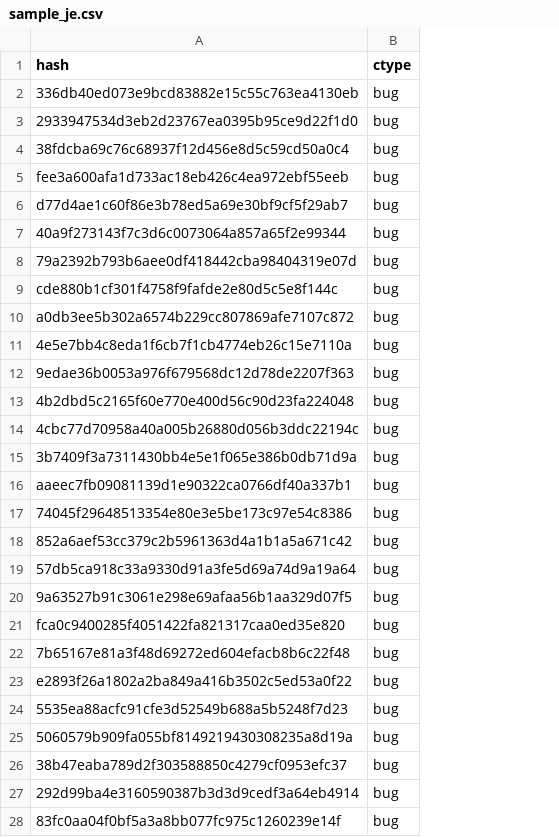
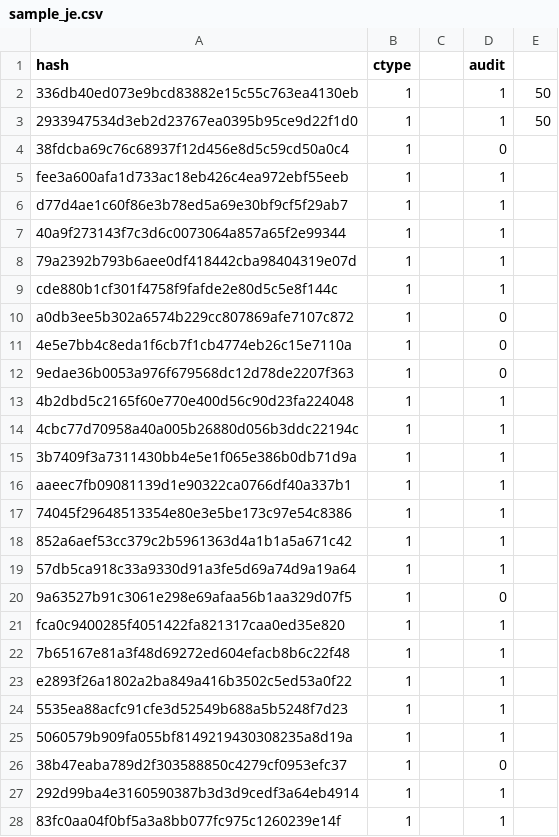
Before and after one commit to PatchFuzz/patchfuzz, a CSV file: scripts/sample_je.csv, drawn as a sheet; only a part is shown; the diff covers the shown part only; the diff names each change by its address in the sheet, - before the commit and + after, or states it on an @@ line.

```diff
--- a/scripts/sample_je.csv
+++ b/scripts/sample_je.csv
+column C, empty
+column D (audit), rows 2-28: 1 | 1 | 0 | 1 | 1 | 1 | 1 | 1 | 0 | 0 | 0 | 1 | 1 | 1 | 1 | 1 | 1 | 1 | 0 | 1 | 1 | 1 | 1 | 1 | 0 | 1 | 1
+column E, rows 2-3: 50 | 50
-B2:B28 (ctype): bug
+B2:B28 (ctype): 1
```
Also changed, not shown: 73 edited cells elsewhere in this file, scripts/sample_ch.csv, scripts/sample_jsc.csv, 12 other files.
